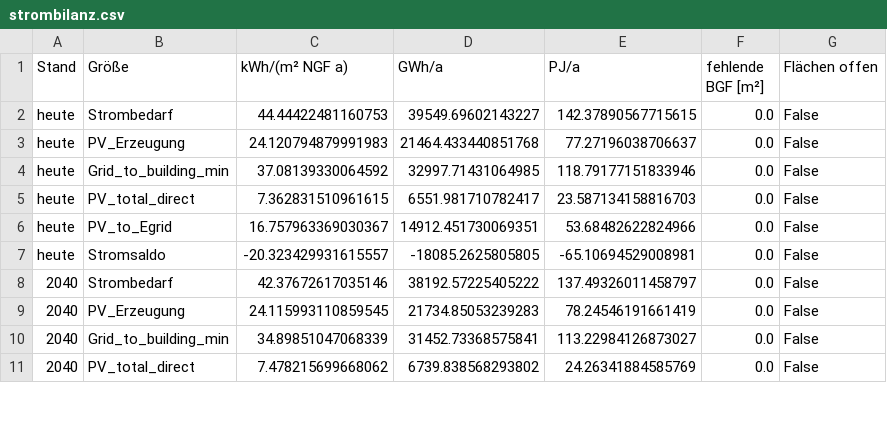
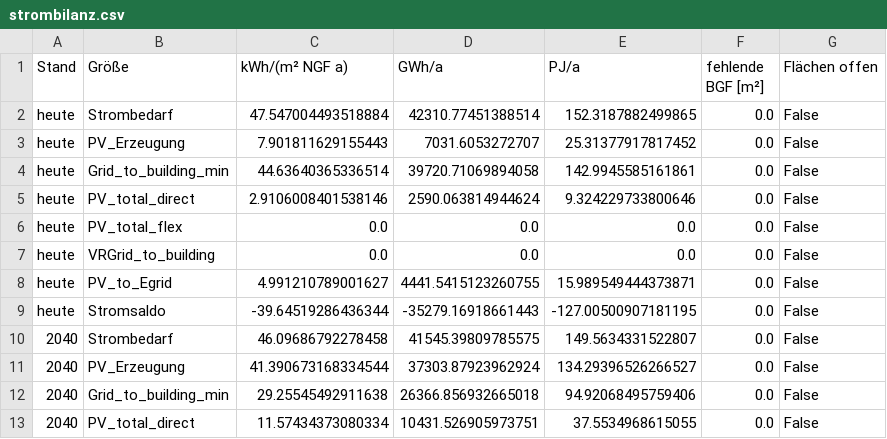
Before and after one commit to simonschaluppe/peq-higrube, a CSV file: Berechnungen/gebaeudesektormodell/outputs/strombilanz.csv, drawn as a sheet; only a part is shown; the diff covers the shown part only.

```diff
--- a/Berechnungen/gebaeudesektormodell/outputs/strombilanz.csv
+++ b/Berechnungen/gebaeudesektormodell/outputs/strombilanz.csv
@@ -1,11 +1,13 @@
 Stand,Größe,kWh/(m² NGF a),GWh/a,PJ/a,fehlende BGF [m²],Flächen offen
-heute,Strombedarf,44.44422481160753,39549.69602143227,142.37890567715615,0.0,False
-heute,PV_Erzeugung,24.120794879991983,21464.433440851768,77.27196038706637,0.0,False
-heute,Grid_to_building_min,37.08139330064592,32997.71431064985,118.79177151833946,0.0,False
-heute,PV_total_direct,7.362831510961615,6551.981710782417,23.587134158816703,0.0,False
-heute,PV_to_Egrid,16.757963369030367,14912.451730069351,53.68482622824966,0.0,False
-heute,Stromsaldo,-20.323429931615557,-18085.2625805805,-65.10694529008981,0.0,False
-2040,Strombedarf,42.37672617035146,38192.57225405222,137.49326011458797,0.0,False
-2040,PV_Erzeugung,24.115993110859545,21734.85053239283,78.24546191661419,0.0,False
-2040,Grid_to_building_min,34.89851047068339,31452.73368575841,113.22984126873027,0.0,False
-2040,PV_total_direct,7.478215699668062,6739.838568293802,24.26341884585769,0.0,False
+heute,Strombedarf,47.547004493518884,42310.77451388514,152.3187882499865,0.0,False
+heute,PV_Erzeugung,7.901811629155443,7031.6053272707,25.31377917817452,0.0,False
+heute,Grid_to_building_min,44.63640365336514,39720.71069894058,142.9945585161861,0.0,False
+heute,PV_total_direct,2.9106008401538146,2590.063814944624,9.324229733800646,0.0,False
+heute,PV_total_flex,0.0,0.0,0.0,0.0,False
+heute,VRGrid_to_building,0.0,0.0,0.0,0.0,False
+heute,PV_to_Egrid,4.991210789001627,4441.5415123260755,15.989549444373871,0.0,False
+heute,Stromsaldo,-39.64519286436344,-35279.16918661443,-127.00500907181195,0.0,False
+2040,Strombedarf,46.09686792278458,41545.39809785575,149.5634331522807,0.0,False
+2040,PV_Erzeugung,41.390673168334544,37303.87923962924,134.29396526266527,0.0,False
+2040,Grid_to_building_min,29.25545492911638,26366.856932665018,94.92068495759406,0.0,False
+2040,PV_total_direct,11.57434373080334,10431.526905973751,37.5534968615055,0.0,False
```
Also changed, not shown: 4 added rows and 6 edited cells elsewhere in this file, Berechnungen/gebaeudesektormodell/outputs/abgleich_allokation.csv, Berechnungen/gebaeudesektormodell/outputs/primaerenergiebilanz.csv, 55 other files.
